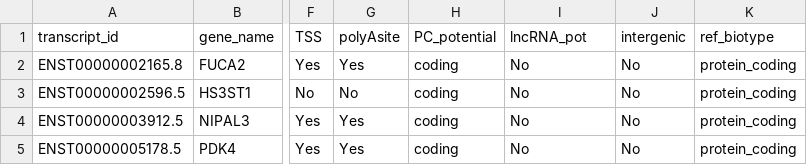
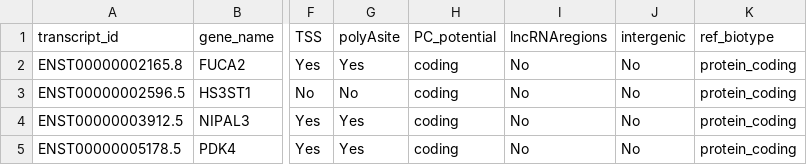
Before and after one commit to girochat/RNAseq_course_project, a TSV file: analysis/final_table_DE.tsv, drawn as a sheet; only a part is shown, gaps mark what is left out; the diff names each change by its address in the sheet, - before the commit and + after, or states it on an @@ line.

```diff
--- a/analysis/final_table_DE.tsv
+++ b/analysis/final_table_DE.tsv
-I1: lncRNA_pot
+I1: lncRNAregions
```
Also changed, not shown: analysis/final_stat_unknown_T.tsv, 7 other files.
